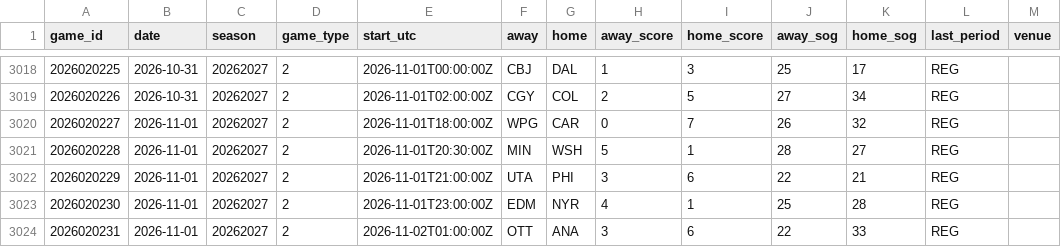
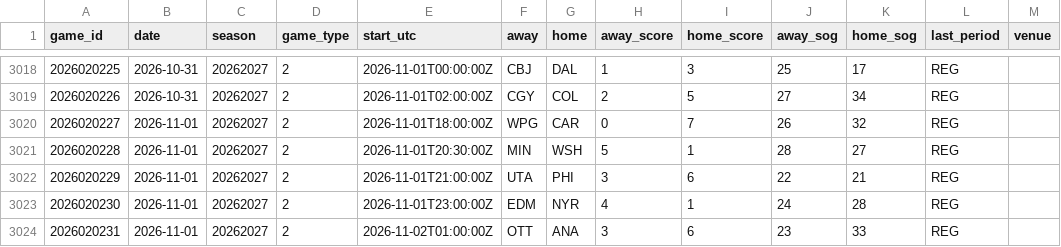
Before and after one commit to mileswilliams08/NHL-prop-model, a CSV file: data/history/games.csv, drawn as a sheet; only a part is shown, gaps mark what is left out.

Commit message:
Auto-update NHL props, history and results

```diff
--- a/data/history/games.csv
+++ b/data/history/games.csv
@@ -3022,3 +3022,3 @@ game_id,date,season,game_type,start_utc,away,home,away_score,home_score,away_sog
 2026020229,2026-11-01,20262027,2,2026-11-01T21:00:00Z,UTA,PHI,3,6,22,21,REG,
-2026020230,2026-11-01,20262027,2,2026-11-01T23:00:00Z,EDM,NYR,4,1,25,28,REG,
-2026020231,2026-11-01,20262027,2,2026-11-02T01:00:00Z,OTT,ANA,3,6,22,33,REG,
+2026020230,2026-11-01,20262027,2,2026-11-01T23:00:00Z,EDM,NYR,4,1,24,28,REG,
+2026020231,2026-11-01,20262027,2,2026-11-02T01:00:00Z,OTT,ANA,3,6,23,33,REG,
```
Also changed, not shown: data/history/goalie_games.csv, data/player_map.csv, 4 other files.
